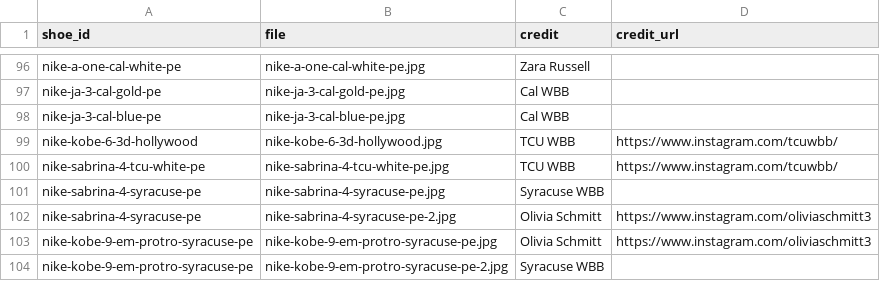
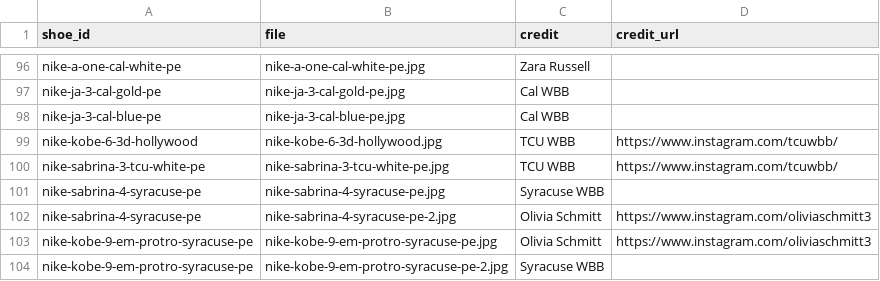
Before and after one commit to elcarrillo/wbb_kicks, a CSV file: data/photos.csv, drawn as a sheet; only a part is shown, gaps mark what is left out.

```diff
--- a/data/photos.csv
+++ b/data/photos.csv
@@ -99,3 +99,3 @@ nike-ja-3-cal-blue-pe,nike-ja-3-cal-blue-pe.jpg,Cal WBB,
 nike-kobe-6-3d-hollywood,nike-kobe-6-3d-hollywood.jpg,TCU WBB,https://www.instagram.com/tcuwbb/
-nike-sabrina-4-tcu-white-pe,nike-sabrina-4-tcu-white-pe.jpg,TCU WBB,https://www.instagram.com/tcuwbb/
+nike-sabrina-3-tcu-white-pe,nike-sabrina-3-tcu-white-pe.jpg,TCU WBB,https://www.instagram.com/tcuwbb/
 nike-sabrina-4-syracuse-pe,nike-sabrina-4-syracuse-pe.jpg,Syracuse WBB,
```
Also changed, not shown: data/players.csv, data/shoes.csv, 3 other files.
